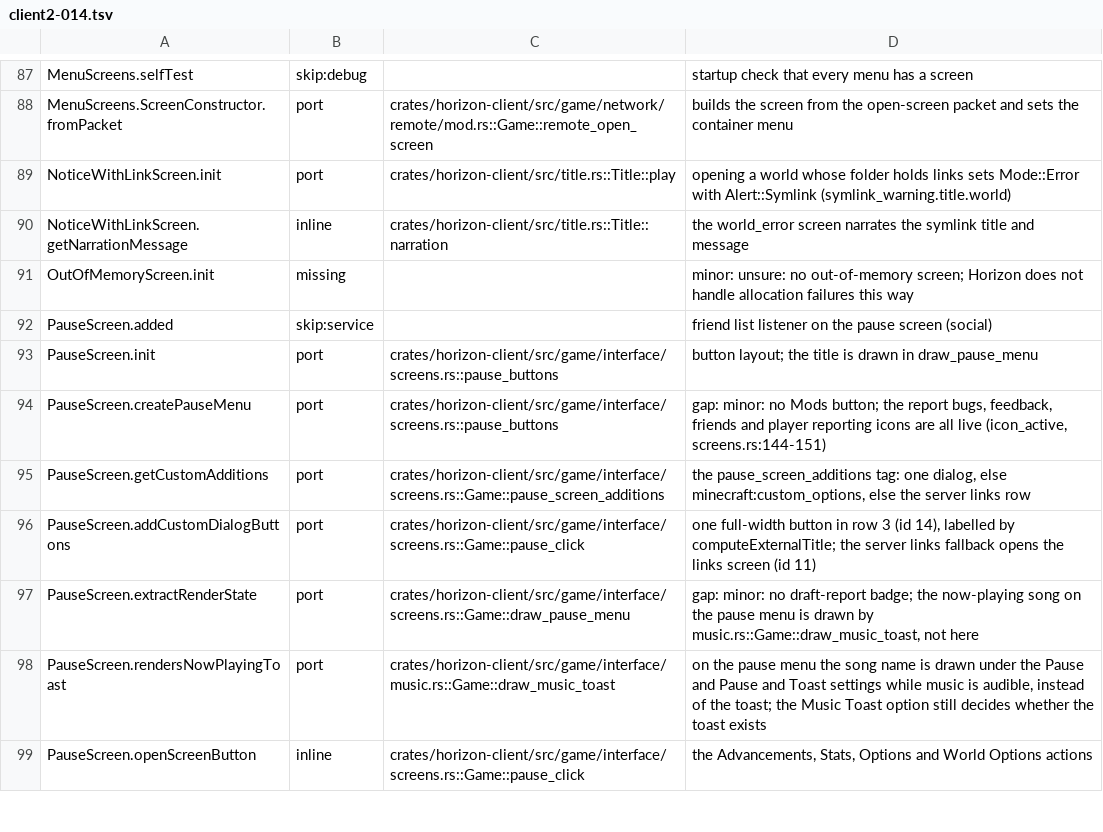
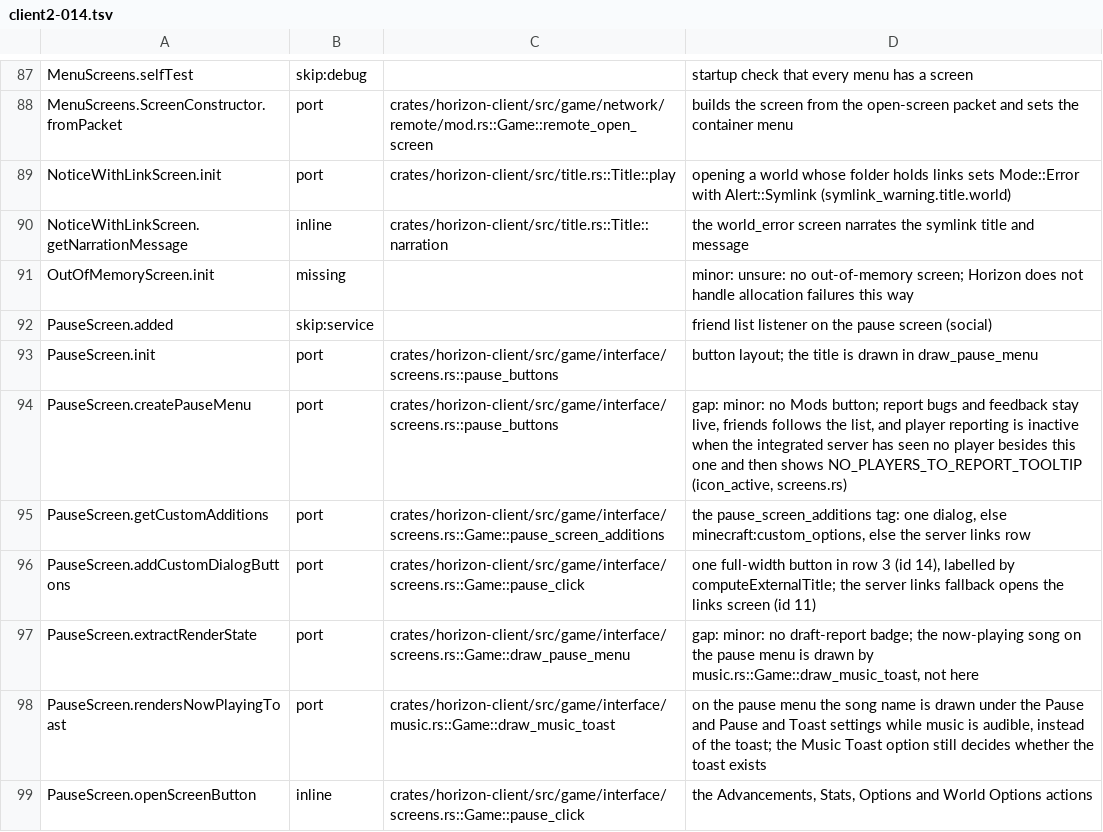
Before and after one commit to 0CYBER/horizon-free, a TSV file: tools/port_map/client2-014.tsv, drawn as a sheet; only a part is shown, gaps mark what is left out.

Commit message:
Pause screen: player reporting needs a seen player besides us (#17308)

```diff
--- a/tools/port_map/client2-014.tsv
+++ b/tools/port_map/client2-014.tsv
@@ -93,3 +93,3 @@ PauseScreen.added	skip:service		friend list listener on the pause screen (social
 PauseScreen.init	port	crates/horizon-client/src/game/interface/screens.rs::pause_buttons	button layout; the title is drawn in draw_pause_menu
-PauseScreen.createPauseMenu	port	crates/horizon-client/src/game/interface/screens.rs::pause_buttons	gap: minor: no Mods button; the report bugs, feedback, friends and player reporting icons are all live (icon_active, screens.rs:144-151)
+PauseScreen.createPauseMenu	port	crates/horizon-client/src/game/interface/screens.rs::pause_buttons	gap: minor: no Mods button; report bugs and feedback stay live, friends follows the list, and player reporting is inactive when the integrated server has seen no player besides this one and then shows NO_PLAYERS_TO_REPORT_TOOLTIP (icon_active, screens.rs)
 PauseScreen.getCustomAdditions	port	crates/horizon-client/src/game/interface/screens.rs::Game::pause_screen_additions	the pause_screen_additions tag: one dialog, else minecraft:custom_options, else the server links row
```
Also changed, not shown: 2 other files.
